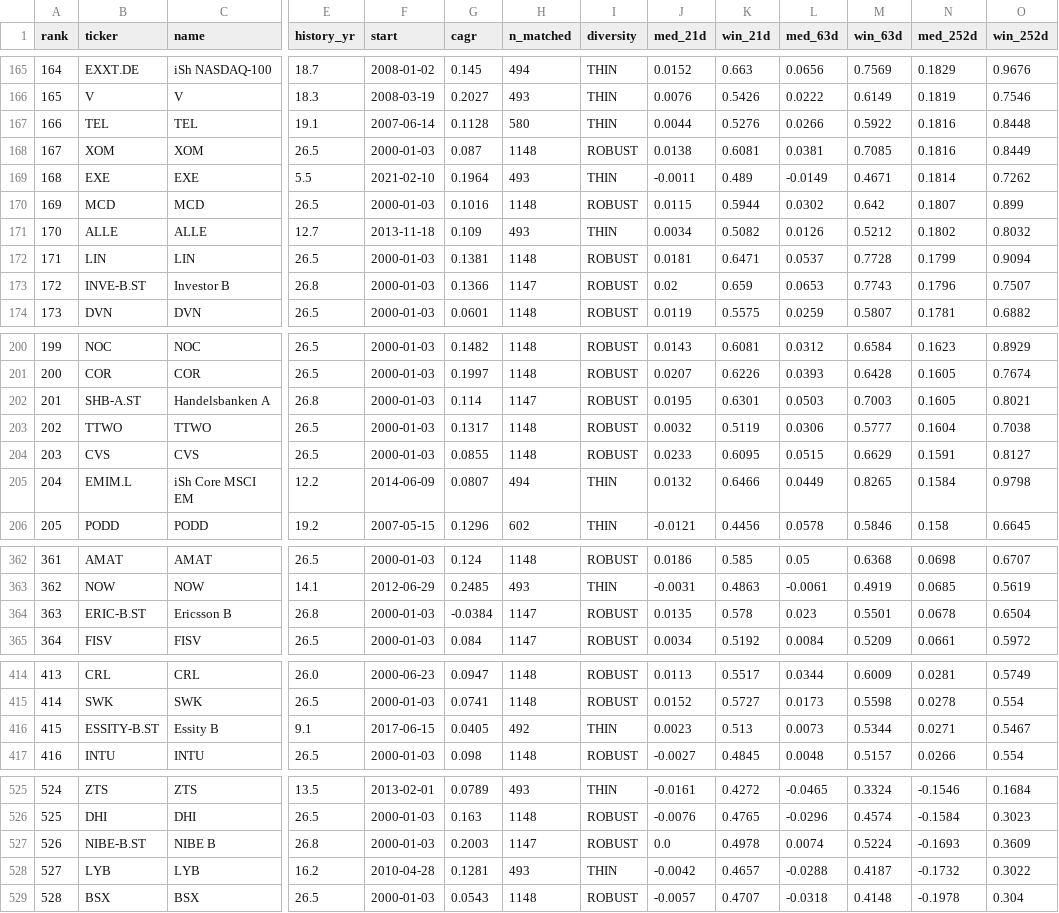
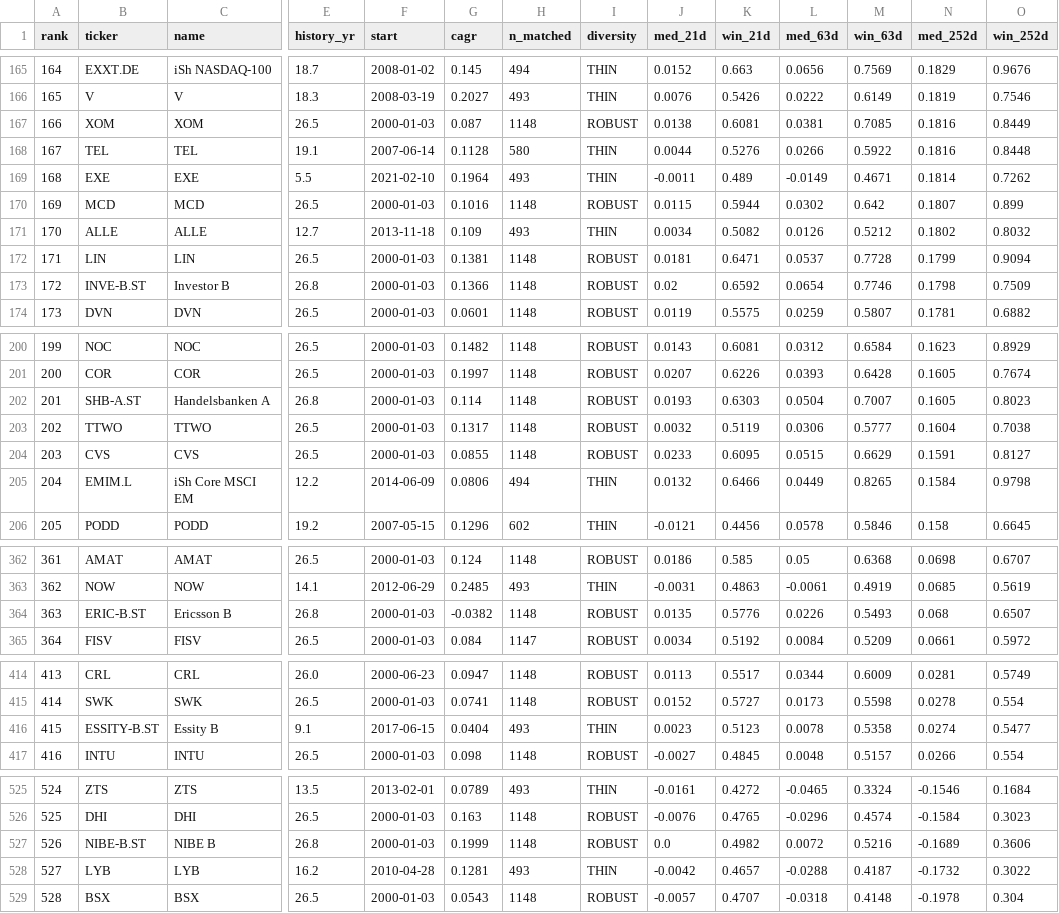
Before and after one commit to LukasGLars/asset_universe, a CSV file: universe_screen_results.csv, drawn as a sheet; only a part is shown, gaps mark what is left out; the diff covers the shown part only; the diff names each change by its address in the sheet, - before the commit and + after, or states it on an @@ line.

```diff
--- a/universe_screen_results.csv
+++ b/universe_screen_results.csv
@@ column A (rank) renumbered between rows 52 and 404 @@
@@ row 168 moved to row 167: 166 @@
-H173 (n_matched): 1147
+H173 (n_matched): 1148
-K173 (win_21d): 0.659
+K173 (win_21d): 0.6592
-L173 (med_63d): 0.0653
+L173 (med_63d): 0.0654
-M173 (win_63d): 0.7743
+M173 (win_63d): 0.7746
-N173 (med_252d): 0.1796
+N173 (med_252d): 0.1798
-O173 (win_252d): 0.7507
+O173 (win_252d): 0.7509
-H202 (n_matched): 1147
+H202 (n_matched): 1148
-J202 (med_21d): 0.0195
+J202 (med_21d): 0.0193
-K202 (win_21d): 0.6301
+K202 (win_21d): 0.6303
-L202 (med_63d): 0.0503
+L202 (med_63d): 0.0504
-M202 (win_63d): 0.7003
+M202 (win_63d): 0.7007
-O202 (win_252d): 0.8021
+O202 (win_252d): 0.8023
-G205 (cagr): 0.0807
+G205 (cagr): 0.0806
-G364 (cagr): -0.0384
+G364 (cagr): -0.0382
-H364 (n_matched): 1147
+H364 (n_matched): 1148
-K364 (win_21d): 0.578
+K364 (win_21d): 0.5776
-L364 (med_63d): 0.023
+L364 (med_63d): 0.0226
-M364 (win_63d): 0.5501
+M364 (win_63d): 0.5493
-N364 (med_252d): 0.0678
+N364 (med_252d): 0.068
-O364 (win_252d): 0.6504
+O364 (win_252d): 0.6507
-G416 (cagr): 0.0405
+G416 (cagr): 0.0404
-H416 (n_matched): 492
+H416 (n_matched): 493
-K416 (win_21d): 0.513
+K416 (win_21d): 0.5123
-L416 (med_63d): 0.0073
+L416 (med_63d): 0.0078
-M416 (win_63d): 0.5344
+M416 (win_63d): 0.5358
-N416 (med_252d): 0.0271
+N416 (med_252d): 0.0274
-O416 (win_252d): 0.5467
+O416 (win_252d): 0.5477
-G527 (cagr): 0.2003
+G527 (cagr): 0.1999
-H527 (n_matched): 1147
+H527 (n_matched): 1148
-K527 (win_21d): 0.4978
+K527 (win_21d): 0.4982
-L527 (med_63d): 0.0074
+L527 (med_63d): 0.0072
-M527 (win_63d): 0.5224
+M527 (win_63d): 0.5216
-N527 (med_252d): -0.1693
+N527 (med_252d): -0.1689
-O527 (win_252d): 0.3609
+O527 (win_252d): 0.3606
```
Also changed, not shown: 3 added rows, 3 removed rows, 11 moved rows and 63 edited cells elsewhere in this file, 1 other file.
